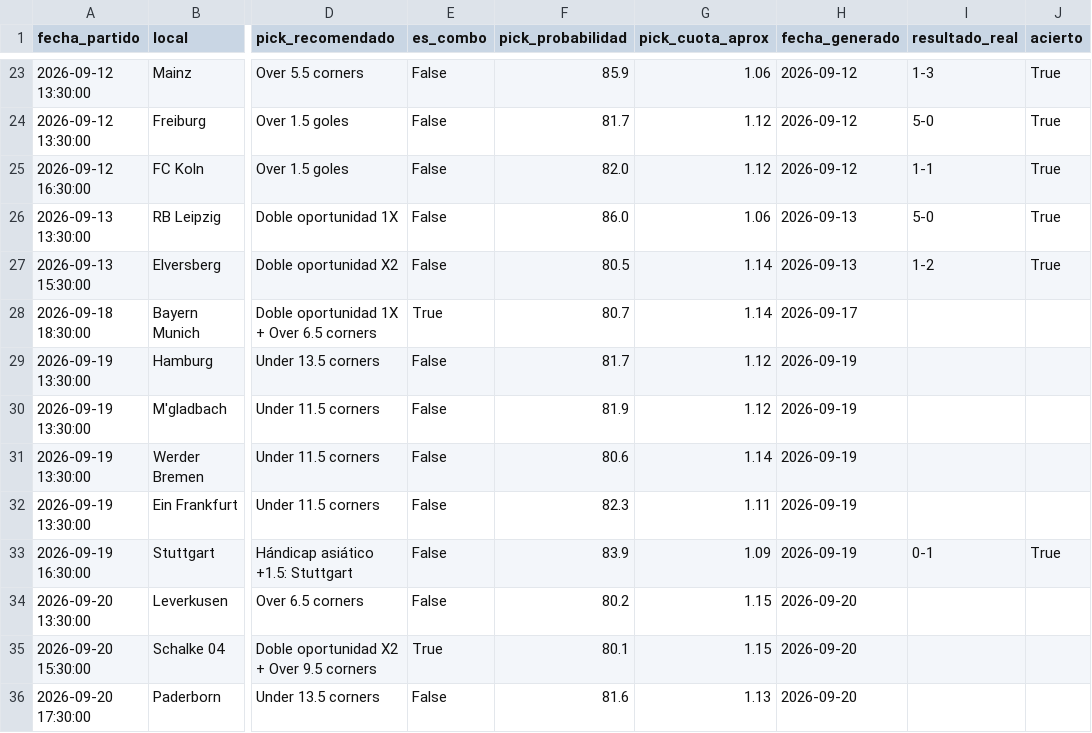
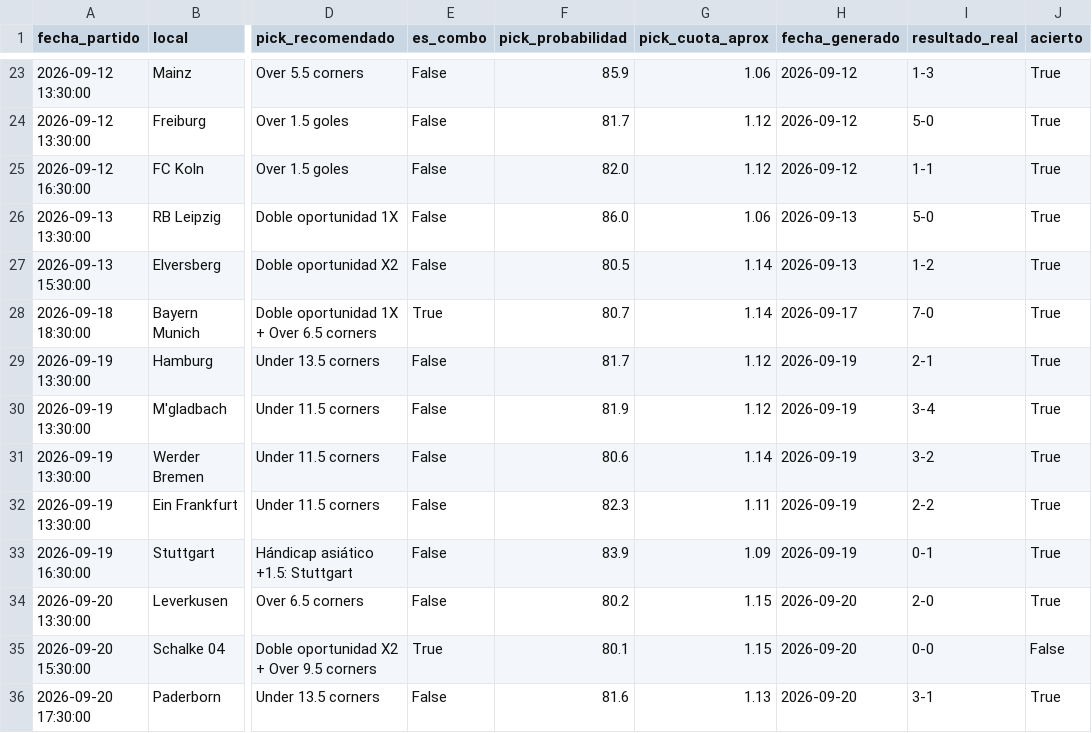
Before and after one commit to hectormera4-dotcom/premier-picks, a CSV file: historial_picks_bundesliga.csv, drawn as a sheet; only a part is shown, gaps mark what is left out; the diff names each change by its address in the sheet, - before the commit and + after, or states it on an @@ line.

```diff
--- a/historial_picks_bundesliga.csv
+++ b/historial_picks_bundesliga.csv
-I28 (resultado_real): (empty)
+I28 (resultado_real): 7-0
-J28:J32 (acierto): (empty)
+J28:J32 (acierto): True
-I29 (resultado_real): (empty)
+I29 (resultado_real): 2-1
-I30 (resultado_real): (empty)
+I30 (resultado_real): 3-4
-I31 (resultado_real): (empty)
+I31 (resultado_real): 3-2
-I32 (resultado_real): (empty)
+I32 (resultado_real): 2-2
-I34 (resultado_real): (empty)
+I34 (resultado_real): 2-0
-J34 (acierto): (empty)
+J34 (acierto): True
-I35 (resultado_real): (empty)
+I35 (resultado_real): 0-0
-J35 (acierto): (empty)
+J35 (acierto): False
-I36 (resultado_real): (empty)
+I36 (resultado_real): 3-1
-J36 (acierto): (empty)
+J36 (acierto): True
```
Also changed, not shown: historial_picks_championship.csv, historial_picks_ligue_1.csv, 6 other files.
